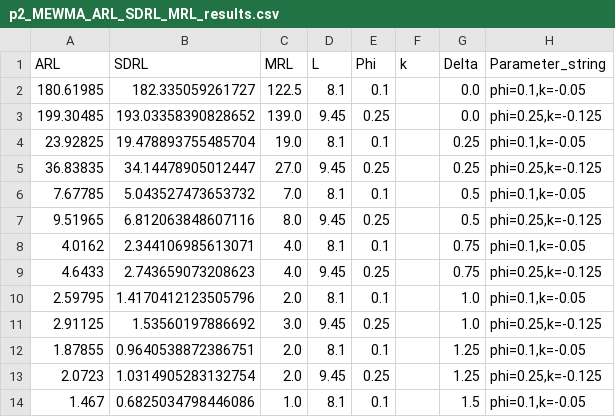
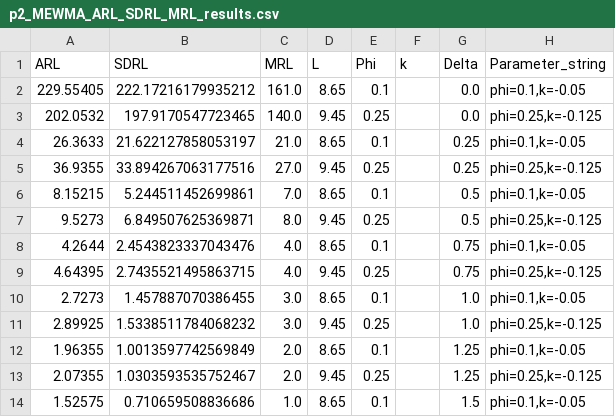
Before and after one commit to Luke-Pieters/Masters_research, a CSV file: results/multivariate_results/p2_MEWMA_ARL_SDRL_MRL_results.csv, drawn as a sheet; only a part is shown; the diff covers the shown part only.

```diff
--- a/results/multivariate_results/p2_MEWMA_ARL_SDRL_MRL_results.csv
+++ b/results/multivariate_results/p2_MEWMA_ARL_SDRL_MRL_results.csv
@@ -1,14 +1,14 @@
 ARL,SDRL,MRL,L,Phi,k,Delta,Parameter_string
-180.61985,182.335059261727,122.5,8.1,0.1,,0.0,"phi=0.1,k=-0.05"
-199.30485,193.03358390828652,139.0,9.45,0.25,,0.0,"phi=0.25,k=-0.125"
-23.92825,19.478893755485704,19.0,8.1,0.1,,0.25,"phi=0.1,k=-0.05"
-36.83835,34.14478905012447,27.0,9.45,0.25,,0.25,"phi=0.25,k=-0.125"
-7.67785,5.043527473653732,7.0,8.1,0.1,,0.5,"phi=0.1,k=-0.05"
-9.51965,6.812063848607116,8.0,9.45,0.25,,0.5,"phi=0.25,k=-0.125"
-4.0162,2.344106985613071,4.0,8.1,0.1,,0.75,"phi=0.1,k=-0.05"
-4.6433,2.743659073208623,4.0,9.45,0.25,,0.75,"phi=0.25,k=-0.125"
-2.59795,1.4170412123505796,2.0,8.1,0.1,,1.0,"phi=0.1,k=-0.05"
-2.91125,1.53560197886692,3.0,9.45,0.25,,1.0,"phi=0.25,k=-0.125"
-1.87855,0.9640538872386751,2.0,8.1,0.1,,1.25,"phi=0.1,k=-0.05"
-2.0723,1.0314905283132754,2.0,9.45,0.25,,1.25,"phi=0.25,k=-0.125"
-1.467,0.6825034798446086,1.0,8.1,0.1,,1.5,"phi=0.1,k=-0.05"
+229.55405,222.17216179935212,161.0,8.65,0.1,,0.0,"phi=0.1,k=-0.05"
+202.0532,197.9170547723465,140.0,9.45,0.25,,0.0,"phi=0.25,k=-0.125"
+26.3633,21.622127858053197,21.0,8.65,0.1,,0.25,"phi=0.1,k=-0.05"
+36.9355,33.894267063177516,27.0,9.45,0.25,,0.25,"phi=0.25,k=-0.125"
+8.15215,5.244511452699861,7.0,8.65,0.1,,0.5,"phi=0.1,k=-0.05"
+9.5273,6.849507625369871,8.0,9.45,0.25,,0.5,"phi=0.25,k=-0.125"
+4.2644,2.4543823337043476,4.0,8.65,0.1,,0.75,"phi=0.1,k=-0.05"
+4.64395,2.7435521495863715,4.0,9.45,0.25,,0.75,"phi=0.25,k=-0.125"
+2.7273,1.457887070386455,3.0,8.65,0.1,,1.0,"phi=0.1,k=-0.05"
+2.89925,1.5338511784068232,3.0,9.45,0.25,,1.0,"phi=0.25,k=-0.125"
+1.96355,1.0013597742569849,2.0,8.65,0.1,,1.25,"phi=0.1,k=-0.05"
+2.07355,1.0303593535752467,2.0,9.45,0.25,,1.25,"phi=0.25,k=-0.125"
+1.52575,0.710659508836686,1.0,8.65,0.1,,1.5,"phi=0.1,k=-0.05"
```
Also changed, not shown: 1 added row, 1 removed row and 30 edited cells elsewhere in this file, 15 other files.
